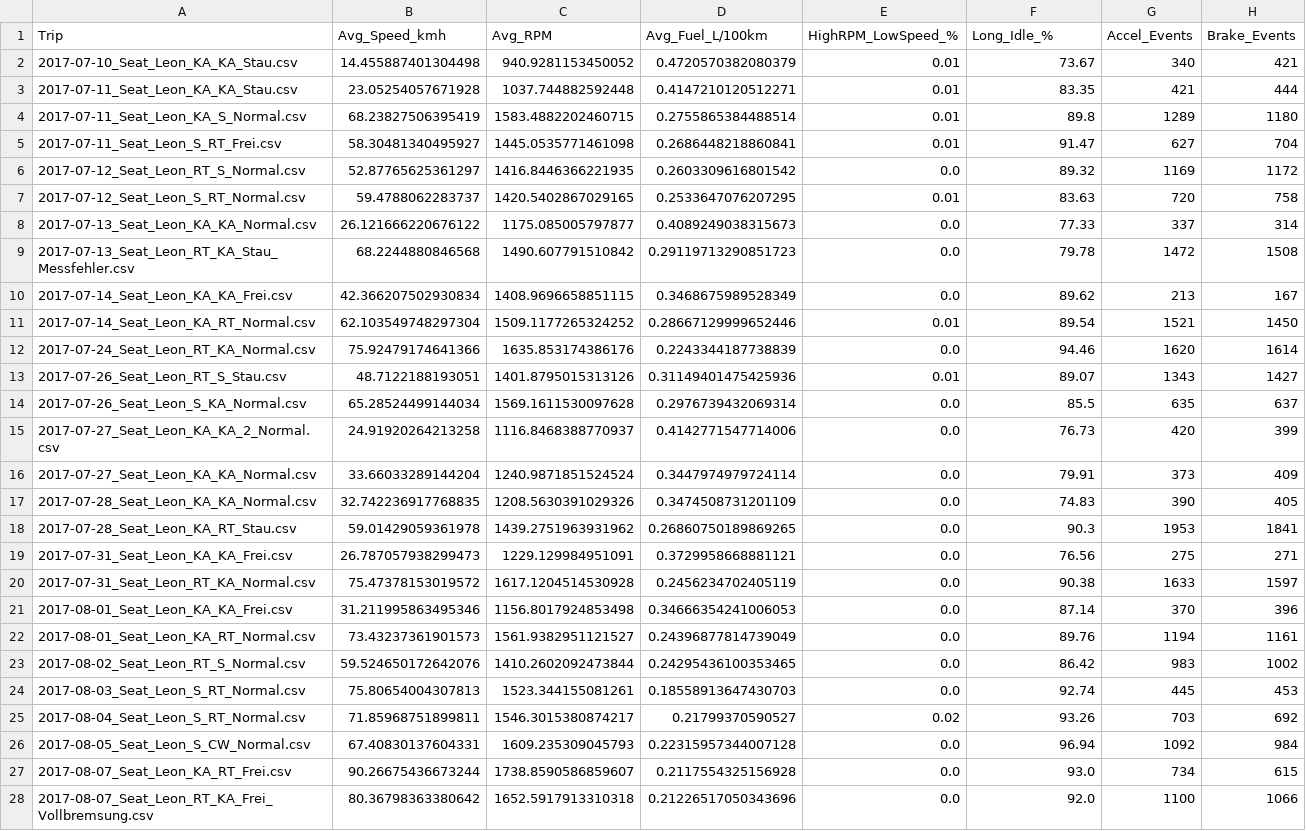
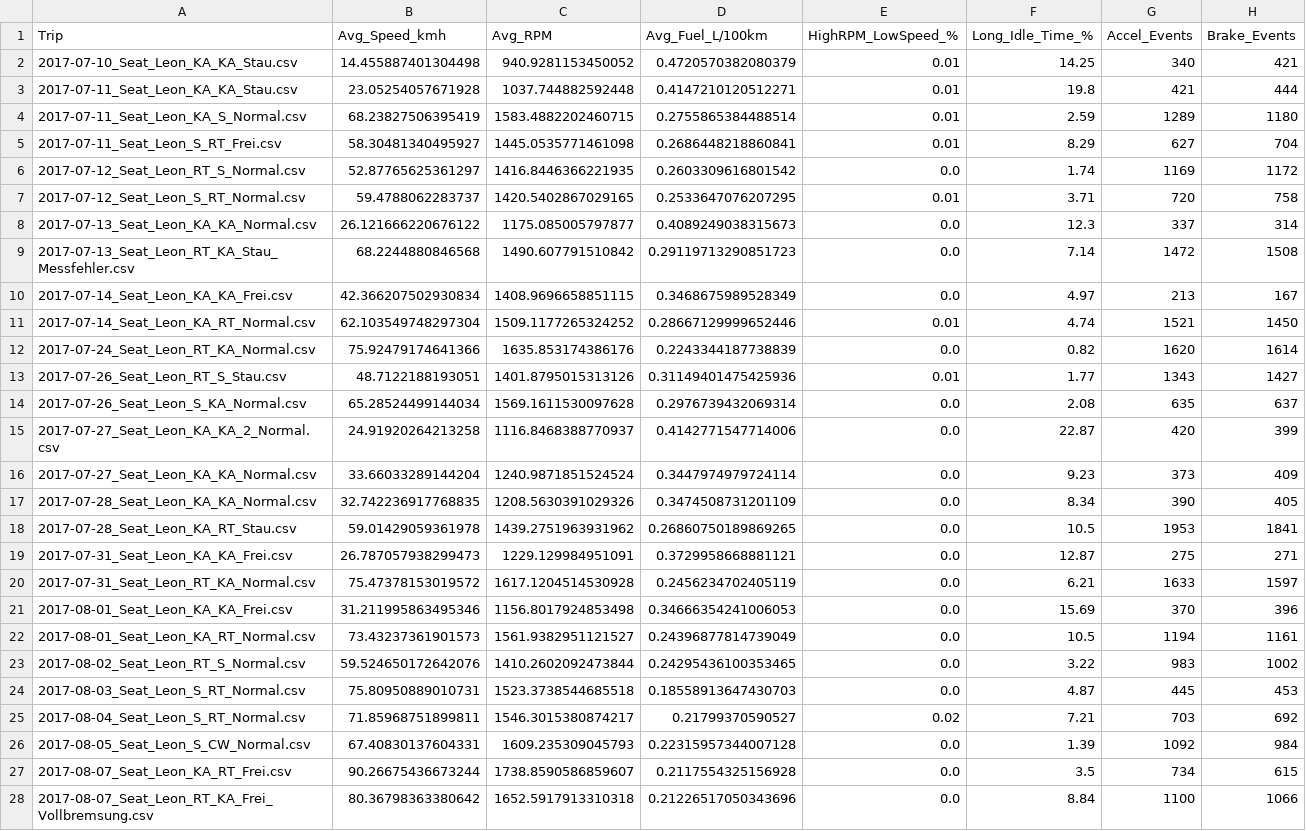
Before and after one commit to elasrines/EcoGranite-FuelEfficiencyCoach, a CSV file: data/trip_summary_stats.csv, drawn as a sheet; only a part is shown; the diff covers the shown part only; the diff names each change by its address in the sheet, - before the commit and + after, or states it on an @@ line.

```diff
--- a/data/trip_summary_stats.csv
+++ b/data/trip_summary_stats.csv
-F1: Long_Idle_%
+F1: Long_Idle_Time_%
-F2 (Long_Idle_Time_%): 73.67
+F2 (Long_Idle_Time_%): 14.25
-F3 (Long_Idle_Time_%): 83.35
+F3 (Long_Idle_Time_%): 19.8
-F4 (Long_Idle_Time_%): 89.8
+F4 (Long_Idle_Time_%): 2.59
-F5 (Long_Idle_Time_%): 91.47
+F5 (Long_Idle_Time_%): 8.29
-F6 (Long_Idle_Time_%): 89.32
+F6 (Long_Idle_Time_%): 1.74
-F7 (Long_Idle_Time_%): 83.63
+F7 (Long_Idle_Time_%): 3.71
-F8 (Long_Idle_Time_%): 77.33
+F8 (Long_Idle_Time_%): 12.3
-F9 (Long_Idle_Time_%): 79.78
+F9 (Long_Idle_Time_%): 7.14
-F10 (Long_Idle_Time_%): 89.62
+F10 (Long_Idle_Time_%): 4.97
-F11 (Long_Idle_Time_%): 89.54
+F11 (Long_Idle_Time_%): 4.74
-F12 (Long_Idle_Time_%): 94.46
+F12 (Long_Idle_Time_%): 0.82
-F13 (Long_Idle_Time_%): 89.07
+F13 (Long_Idle_Time_%): 1.77
-F14 (Long_Idle_Time_%): 85.5
+F14 (Long_Idle_Time_%): 2.08
-F15 (Long_Idle_Time_%): 76.73
+F15 (Long_Idle_Time_%): 22.87
-F16 (Long_Idle_Time_%): 79.91
+F16 (Long_Idle_Time_%): 9.23
-F17 (Long_Idle_Time_%): 74.83
+F17 (Long_Idle_Time_%): 8.34
-F18 (Long_Idle_Time_%): 90.3
+F18 (Long_Idle_Time_%): 10.5
-F19 (Long_Idle_Time_%): 76.56
+F19 (Long_Idle_Time_%): 12.87
-F20 (Long_Idle_Time_%): 90.38
+F20 (Long_Idle_Time_%): 6.21
-F21 (Long_Idle_Time_%): 87.14
+F21 (Long_Idle_Time_%): 15.69
-F22 (Long_Idle_Time_%): 89.76
+F22 (Long_Idle_Time_%): 10.5
-F23 (Long_Idle_Time_%): 86.42
+F23 (Long_Idle_Time_%): 3.22
-B24 (Avg_Speed_kmh): 75.80654004307813
+B24 (Avg_Speed_kmh): 75.80950889010731
-C24 (Avg_RPM): 1523.344155081261
+C24 (Avg_RPM): 1523.3738544685518
-F24 (Long_Idle_Time_%): 92.74
+F24 (Long_Idle_Time_%): 4.87
-F25 (Long_Idle_Time_%): 93.26
+F25 (Long_Idle_Time_%): 7.21
-F26 (Long_Idle_Time_%): 96.94
+F26 (Long_Idle_Time_%): 1.39
-F27 (Long_Idle_Time_%): 93.0
+F27 (Long_Idle_Time_%): 3.5
-F28 (Long_Idle_Time_%): 92.0
+F28 (Long_Idle_Time_%): 8.84
```
Also changed, not shown: 48 edited cells elsewhere in this file, data/granite_feedback_evaluation.csv, 11 other files.
